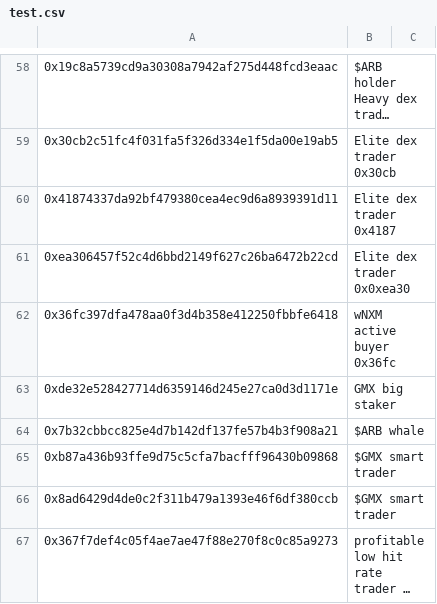
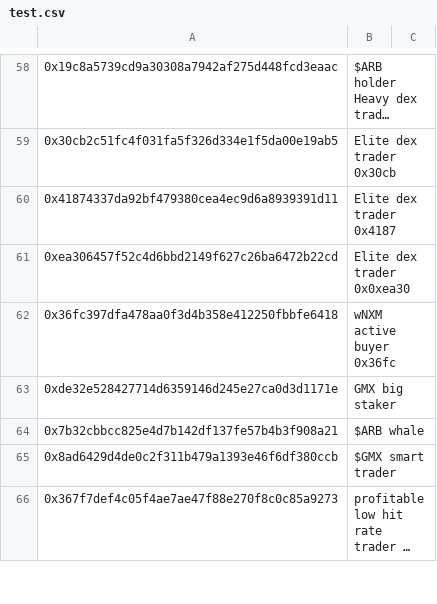
Before and after one commit to huangkuan/whalewatch, a CSV file: test.csv, drawn as a sheet; only a part is shown, gaps mark what is left out; long unchanged cells end in ….

```diff
--- a/test.csv
+++ b/test.csv
@@ -64,3 +64,2 @@
 0x7b32cbbcc825e4d7b142df137fe57b4b3f908a21,$ARB whale
-0xb87a436b93ffe9d75c5cfa7bacfff96430b09868,$GMX smart trader
 0x8ad6429d4de0c2f311b479a1393e46f6df380ccb,$GMX smart trader
```
Also changed, not shown: labelscsv/watched.csv.
